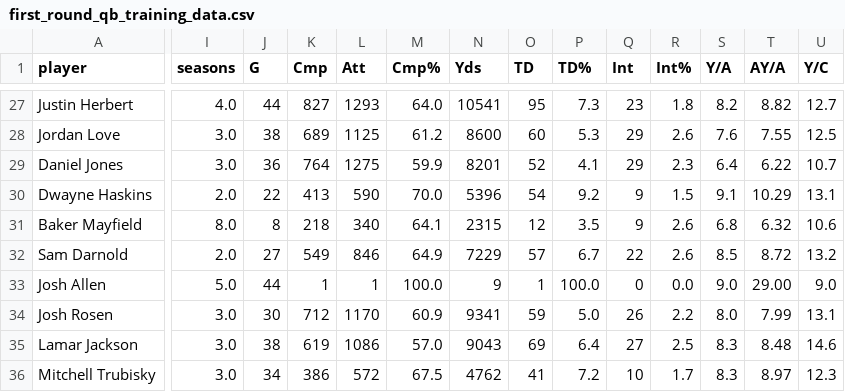
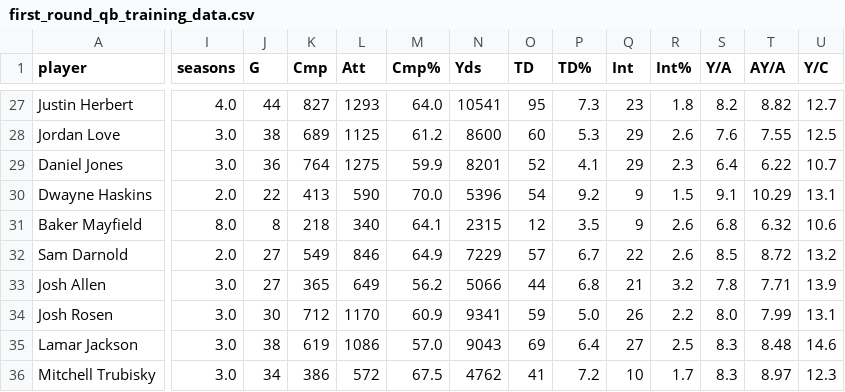
Before and after one commit to benstager/100daysofML, a CSV file: day 21/first_round_qb_training_data.csv, drawn as a sheet; only a part is shown, gaps mark what is left out; the diff covers the shown part only; the diff names each change by its address in the sheet, - before the commit and + after, or states it on an @@ line.

Commit message:
made data pipeline edits

```diff
--- a/day 21/first_round_qb_training_data.csv
+++ b/day 21/first_round_qb_training_data.csv
-I33 (seasons): 5.0
+I33 (seasons): 3.0
-J33 (G): 44
+J33 (G): 27
-K33 (Cmp): 1
+K33 (Cmp): 365
-L33 (Att): 1
+L33 (Att): 649
-M33 (Cmp%): 100.0
+M33 (Cmp%): 56.2
-N33 (Yds): 9
+N33 (Yds): 5066
-O33 (TD): 1
+O33 (TD): 44
-P33 (TD%): 100.0
+P33 (TD%): 6.8
-Q33 (Int): 0
+Q33 (Int): 21
-R33 (Int%): 0.0
+R33 (Int%): 3.2
-S33 (Y/A): 9.0
+S33 (Y/A): 7.8
-T33 (AY/A): 29.00
+T33 (AY/A): 7.71
-U33 (Y/C): 9.0
+U33 (Y/C): 13.9
```
Also changed, not shown: 2 edited cells elsewhere in this file, 1 other file.
